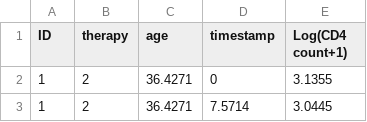
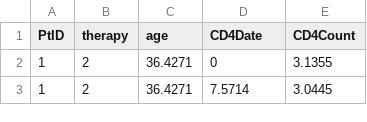
Before and after one commit to enderloong/msbd5011_HIV_drug_effectiveness, a CSV file: data2.csv, drawn as a sheet; only a part is shown.

```diff
--- a/data2.csv
+++ b/data2.csv
@@ -1,2 +1,2 @@
-ID,therapy,age,timestamp,Log(CD4 count+1)
+PtID,therapy,age,CD4Date,CD4Count
 1,2,36.4271,0,3.1355
```
Also changed, not shown: 2 other files.
